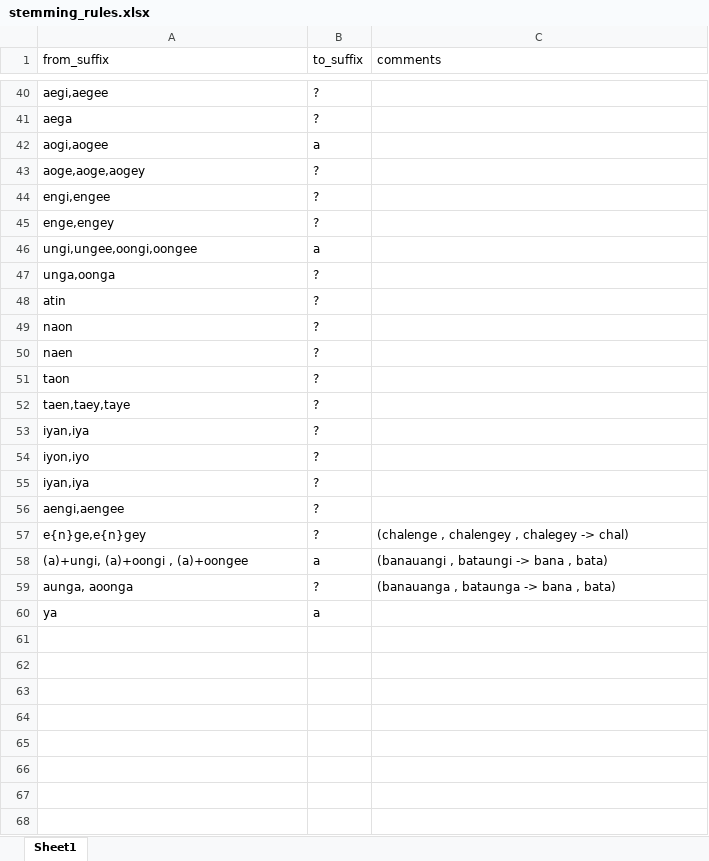
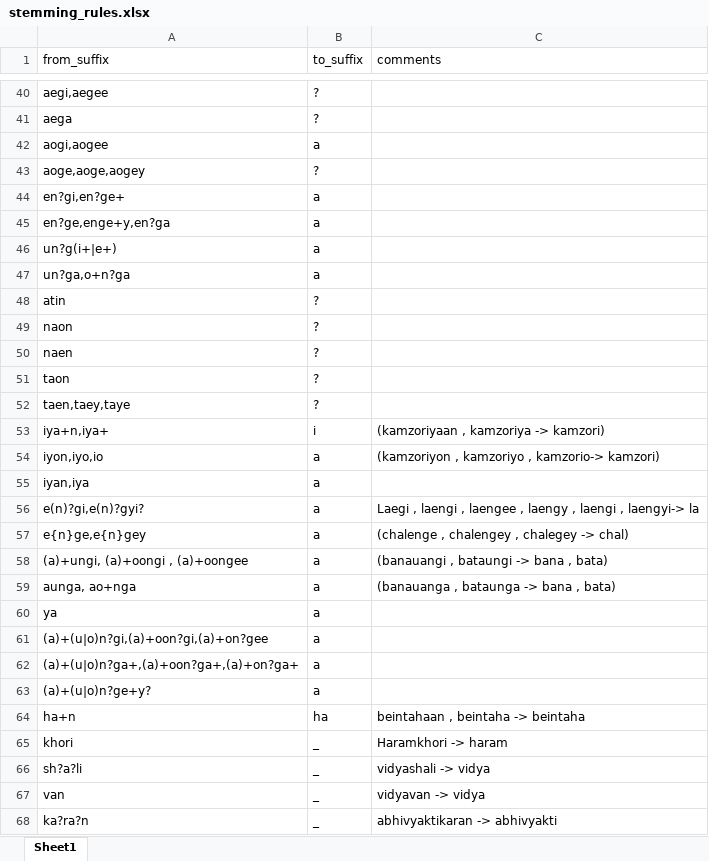
Before and after one commit to HarshTrivedi/HinglishSentiment, an Excel workbook: stemming_rules.xlsx, sheet Sheet1, drawn as a sheet; only a part is shown, gaps mark what is left out; values as stored, in another font and other column widths than the file's, no borders; removed rows and columns are numbered as before the commit, all else as after; the diff covers the shown part only; the diff names each change by its address in the sheet, - before the commit and + after, or states it on an @@ line.

```diff
--- a/stemming_rules.xlsx (sheet Sheet1)
+++ b/stemming_rules.xlsx (sheet Sheet1)
-row 44: engi,engee | ?
-row 45: enge,engey | ?
+row 44: en?gi,en?ge+ | a
-A45 (from_suffix): ungi,ungee,oongi,oongee
+A45 (from_suffix): en?ge,enge+y,en?ga
-row 47: unga,oonga | ?
+row 46: un?g(i+|e+) | a
+row 47: un?ga,o+n?ga | a
-row 53: iyan,iya | ?
-row 54: iyon,iyo | ?
+row 53: iya+n,iya+ | i | (kamzoriyaan , kamzoriya -> kamzori)
+row 54: iyon,iyo,io | a | (kamzoriyon , kamzoriyo , kamzorio-> kamzori)
-B55 (to_suffix): ?
+B55 (to_suffix): a
-row 56: aengi,aengee | ?
+row 56: e(n)?gi,e(n)?gyi? | a | Laegi , laengi , laengee , laengy , laengi , laengyi-> la
-B57 (to_suffix): ?
+B57 (to_suffix): a
-A59 (from_suffix): aunga, aoonga
+A59 (from_suffix): aunga, ao+nga
-B59 (to_suffix): ?
+B59 (to_suffix): a
+row 61: (a)+(u|o)n?gi,(a)+oon?gi,(a)+on?gee | a
+row 62: (a)+(u|o)n?ga+,(a)+oon?ga+,(a)+on?ga+ | a
+row 63: (a)+(u|o)n?ge+y? | a
+row 64: ha+n | ha | beintahaan , beintaha -> beintaha
+row 65: khori | _ | Haramkhori -> haram
+row 66: sh?a?li | _ | vidyashali -> vidya
+row 67: van | _ | vidyavan -> vidya
+row 68: ka?ra?n | _ | abhivyaktikaran -> abhivyakti
```
Also changed, not shown: 2 added rows, 2 removed rows and 3 edited cells elsewhere in this sheet, test_clusters.xlsx, 2 other files.
